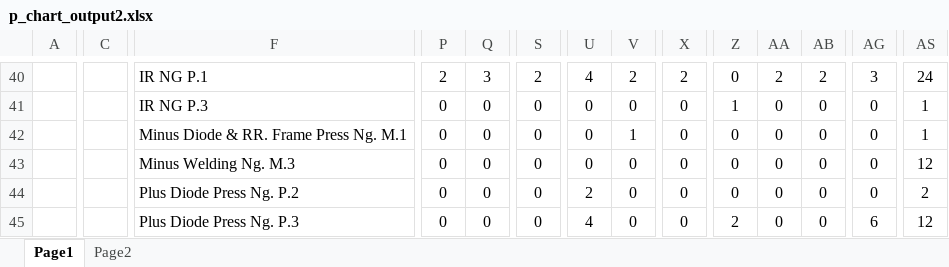
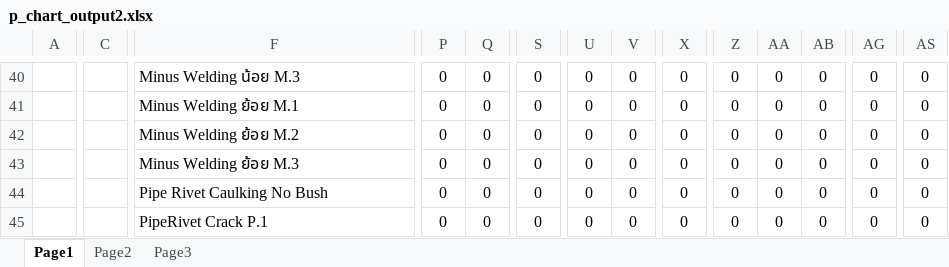
Before and after one commit to thebumpkspb/defect_control, an Excel workbook: backend/app/utils/export_p_chart/p_chart_output2.xlsx, sheet Page1, drawn as a sheet; only a part is shown, gaps mark what is left out; values as stored, in another font and other column widths than the file's, no borders; charts and pictures not drawn; the diff covers the shown part only; the diff names each change by its address in the sheet, - before the commit and + after, or states it on an @@ line.

```diff
--- a/backend/app/utils/export_p_chart/p_chart_output2.xlsx (sheet Page1)
+++ b/backend/app/utils/export_p_chart/p_chart_output2.xlsx (sheet Page1)
+sheet tab: Page3
-F40: IR NG P.1
+F40: Minus Welding น้อย M.3
-P40: 2
+P40: 0
-Q40: 3
+Q40: 0
-S40: 2
+S40: 0
-U40: 4
+U40: 0
-V40: 2
+V40: 0
-X40: 2
+X40: 0
-AA40: 2
+AA40: 0
-AB40: 2
+AB40: 0
-AG40: 3
+AG40: 0
-AS40: 24
+AS40: 0
-F41: IR NG P.3
+F41: Minus Welding ย้อย M.1
-Z41: 1
+Z41: 0
-AS41:AS42: 1
+AS41:AS42: 0
-F42: Minus Diode & RR. Frame Press Ng. M.1
+F42: Minus Welding ย้อย M.2
-V42: 1
+V42: 0
-F43: Minus Welding Ng. M.3
+F43: Minus Welding ย้อย M.3
-AS43: 12
+AS43: 0
-F44: Plus Diode Press Ng. P.2
+F44: Pipe Rivet Caulking No Bush
-U44: 2
+U44: 0
-AS44: 2
+AS44: 0
-F45: Plus Diode Press Ng. P.3
+F45: PipeRivet Crack P.1
-U45: 4
+U45: 0
-Z45: 2
+Z45: 0
-AG45: 6
+AG45: 0
-AS45: 12
+AS45: 0
```
Also changed, not shown: 2 added rows, 2 removed rows, 1275 edited cells and merged cells elsewhere in this sheet, sheet Page2, charts or pictures, 14 other files.
